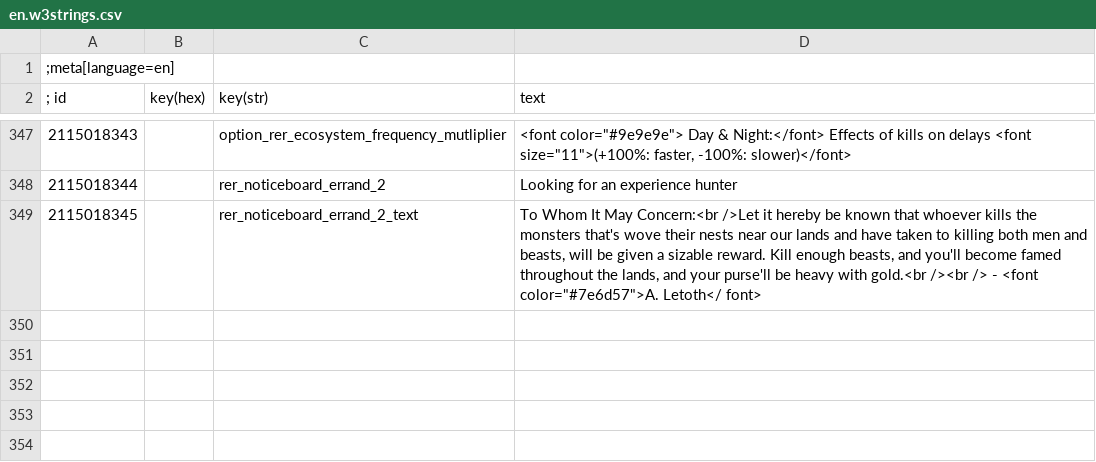
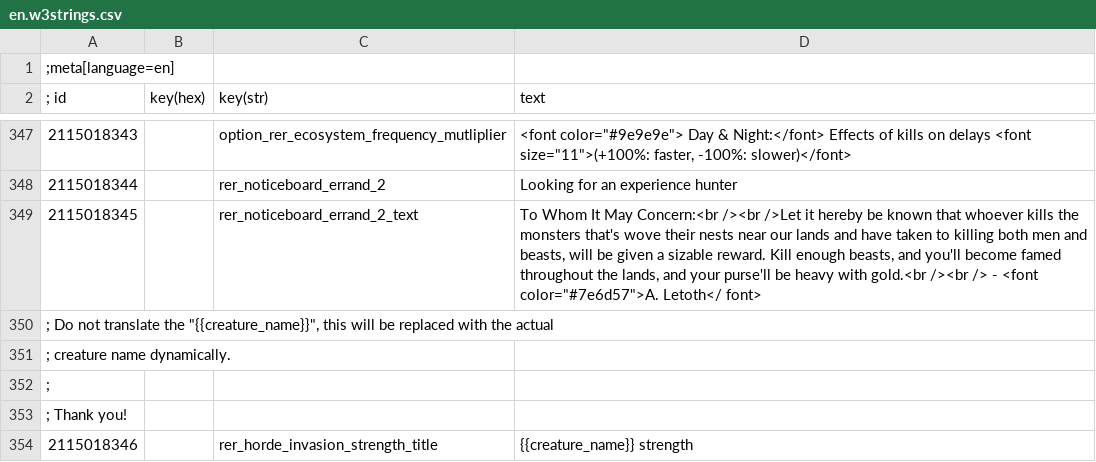
Before and after one commit to Aelto/tw3-random-encounters-reworked, a CSV file: strings/en.w3strings.csv, drawn as a sheet; only a part is shown, gaps mark what is left out.

Commit message:
add strings for the horde contract

```diff
--- a/strings/en.w3strings.csv
+++ b/strings/en.w3strings.csv
@@ -348,2 +348,7 @@
 2115018344|        |rer_noticeboard_errand_2|Looking for an experience hunter
-2115018345|        |rer_noticeboard_errand_2_text|To Whom It May Concern:<br />Let it hereby be known that whoever kills the monsters that's wove their nests near our lands and have taken to killing both men and beasts, will be given a sizable reward. Kill enough beasts, and you'll become famed throughout the lands, and your purse'll be heavy with gold.<br /><br />                              - <font color="#7e6d57">A. Letoth</ font>
+2115018345|        |rer_noticeboard_errand_2_text|To Whom It May Concern:<br /><br />Let it hereby be known that whoever kills the monsters that's wove their nests near our lands and have taken to killing both men and beasts, will be given a sizable reward. Kill enough beasts, and you'll become famed throughout the lands, and your purse'll be heavy with gold.<br /><br />                              - <font color="#7e6d57">A. Letoth</ font>
+; Do not translate the "{{creature_name}}", this will be replaced with the actual
+; creature name dynamically.
+;
+; Thank you!
+2115018346|        |rer_horde_invasion_strength_title|{{creature_name}} strength
```
